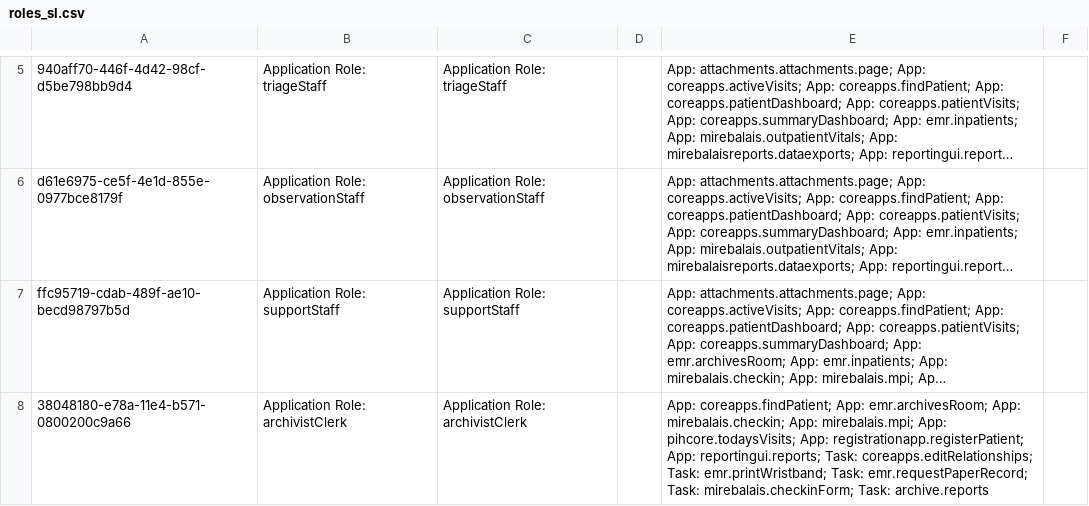
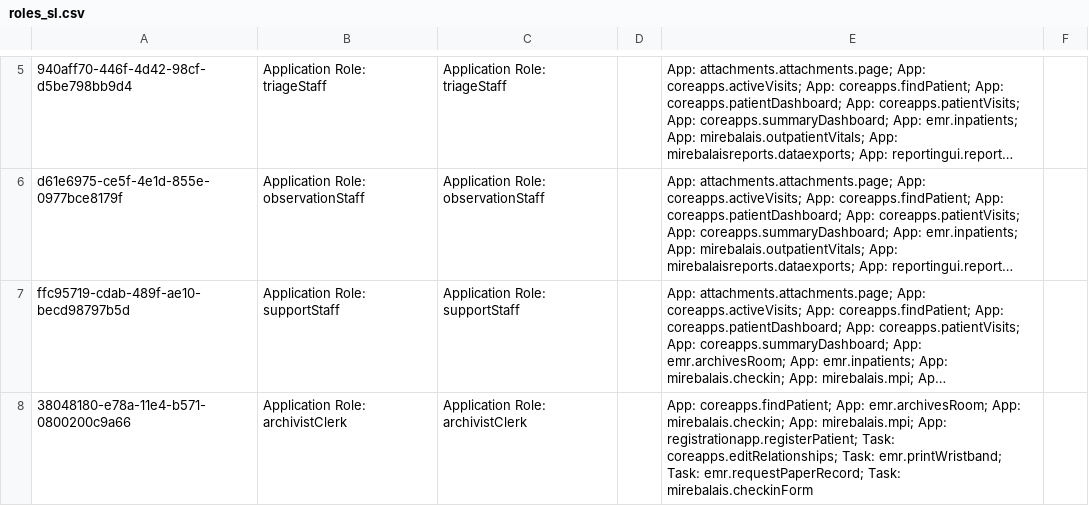
Before and after one commit to chocopiosl/openmrs-configsl, a CSV file: configuration/roles/roles_sl.csv, drawn as a sheet; only a part is shown, gaps mark what is left out; long unchanged cells end in …; the diff names each change by its address in the sheet, - before the commit and + after, or states it on an @@ line.

Commit message:
SL-648 Further limit archivist/clerk role

```diff
--- a/configuration/roles/roles_sl.csv
+++ b/configuration/roles/roles_sl.csv
-E8: …mirebalais.mpi; App: pihcore.todaysVisits; App: registrationapp.registerPatient; App: reportingui.reports; Task: coreapps.editRelationships; Task: emr.printWristband; Task: emr.requestPaperRecord; Task: mirebalais.checkinForm; Task: archive.reports
+E8: …mirebalais.mpi; App: registrationapp.registerPatient; Task: coreapps.editRelationships; Task: emr.printWristband; Task: emr.requestPaperRecord; Task: mirebalais.checkinForm
```
